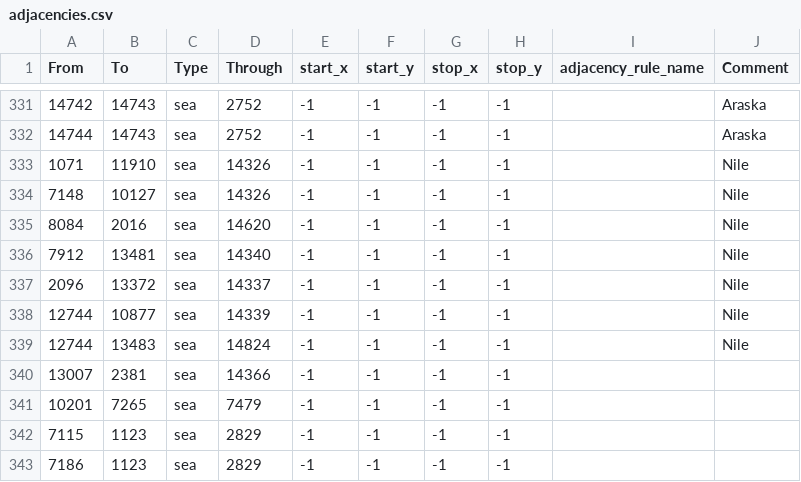
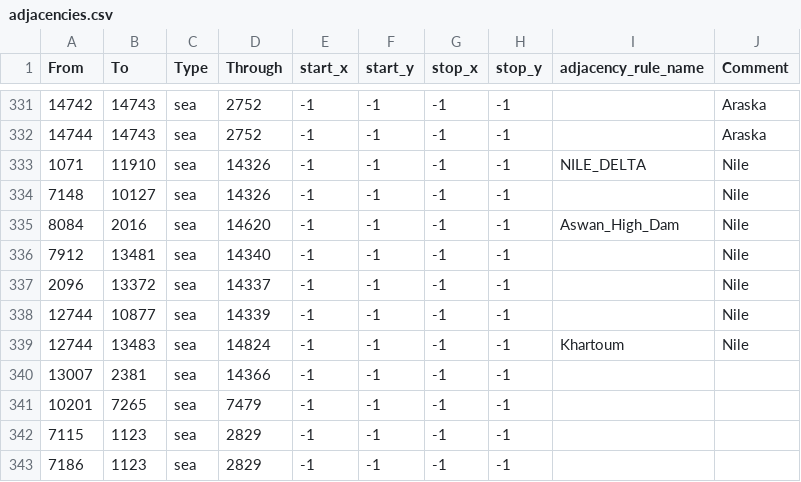
Before and after one commit to BSM-HOI4/HOI4-Bakasekaitizu-MOD, a CSV file: bakasekai/map/adjacencies.csv, drawn as a sheet; only a part is shown, gaps mark what is left out.

Commit message:
nile kaikyou

```diff
--- a/bakasekai/map/adjacencies.csv
+++ b/bakasekai/map/adjacencies.csv
@@ -332,5 +332,5 @@
 14744;14743;sea;2752;-1;-1;-1;-1;;Araska
-1071;11910;sea;14326;-1;-1;-1;-1;;Nile
+1071;11910;sea;14326;-1;-1;-1;-1;NILE_DELTA;Nile
 7148;10127;sea;14326;-1;-1;-1;-1;;Nile
-8084;2016;sea;14620;-1;-1;-1;-1;;Nile
+8084;2016;sea;14620;-1;-1;-1;-1;Aswan_High_Dam;Nile
 7912;13481;sea;14340;-1;-1;-1;-1;;Nile
@@ -338,3 +338,3 @@
 12744;10877;sea;14339;-1;-1;-1;-1;;Nile
-12744;13483;sea;14824;-1;-1;-1;-1;;Nile
+12744;13483;sea;14824;-1;-1;-1;-1;Khartoum;Nile
 13007;2381;sea;14366;-1;-1;-1;-1;;
```
Also changed, not shown: 1 other file.
